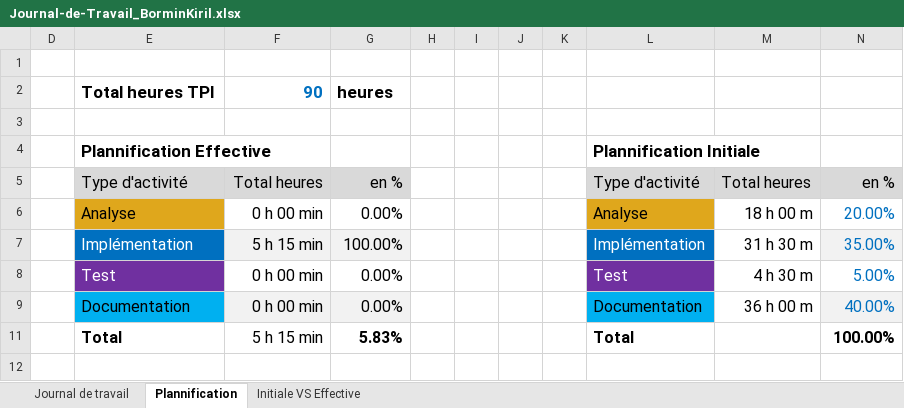
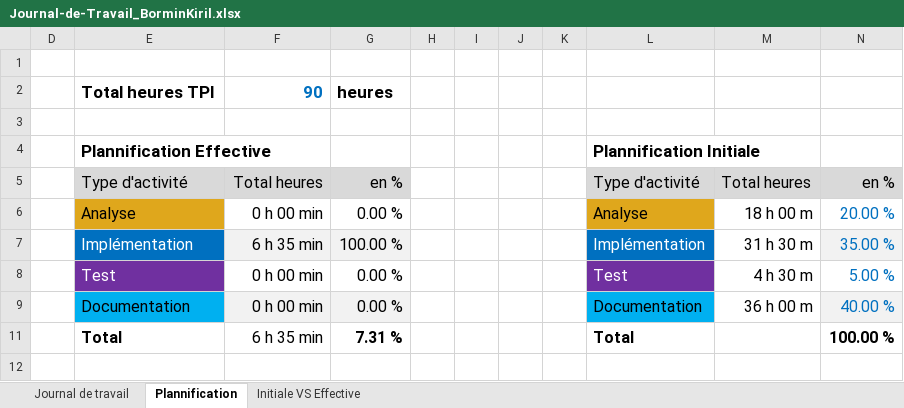
Before and after one commit to kiril-bormin/secured_webshop, an Excel workbook: Journal-de-Travail_BorminKiril.xlsx, sheet Plannification, drawn as a sheet; values as stored, in another font and other column widths than the file's, no borders; charts and pictures not drawn; the diff names each change by its address in the sheet, - before the commit and + after, or states it on an @@ line.

```diff
--- a/Journal-de-Travail_BorminKiril.xlsx (sheet Plannification)
+++ b/Journal-de-Travail_BorminKiril.xlsx (sheet Plannification)
-G6: 0.00%
+G6: 0.00 %
-N6: 20.00%
+N6: 20.00 %
-F7: 5 h 15 min
+F7: 6 h 35 min
-G7: 100.00%
+G7: 100.00 %
-N7: 35.00%
+N7: 35.00 %
-G8:G9: 0.00%
+G8:G9: 0.00 %
-N8: 5.00%
+N8: 5.00 %
-N9: 40.00%
+N9: 40.00 %
-F11: 5 h 15 min
+F11: 6 h 35 min
-G11: 5.83%
+G11: 7.31 %
-N11: 100.00%
+N11: 100.00 %
```
Also changed, not shown: sheet Journal de travail, hidden cells, charts or pictures, 10 other files.
